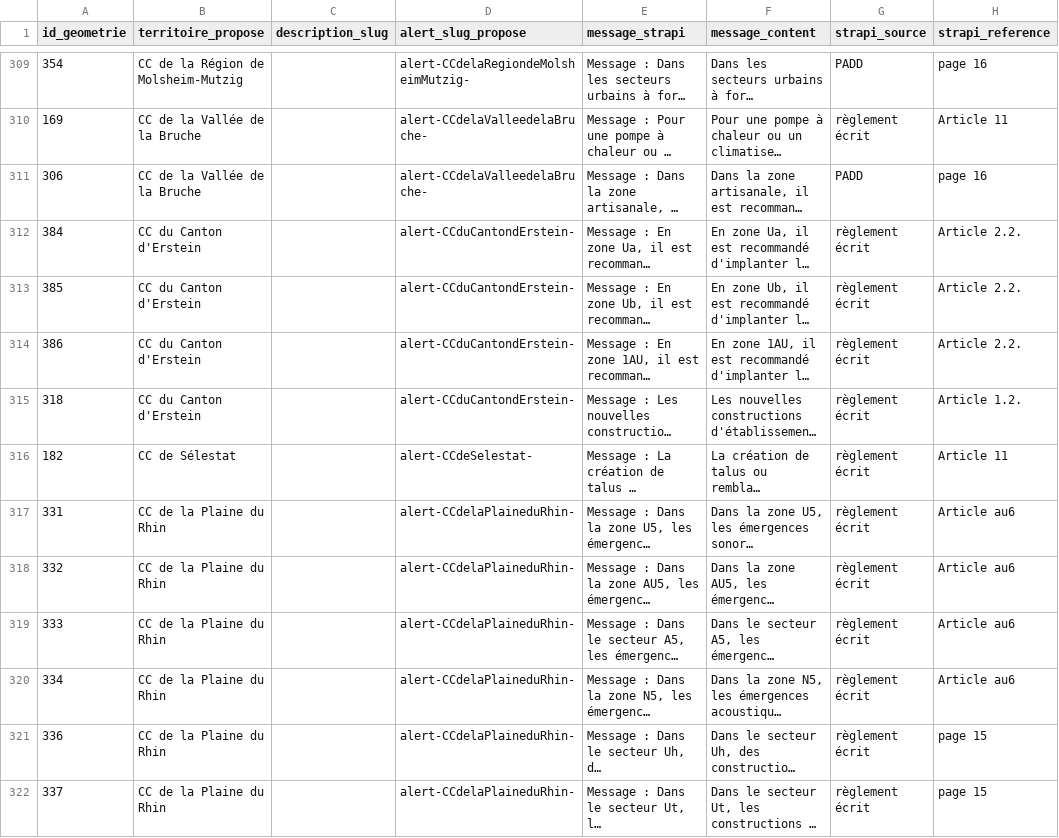
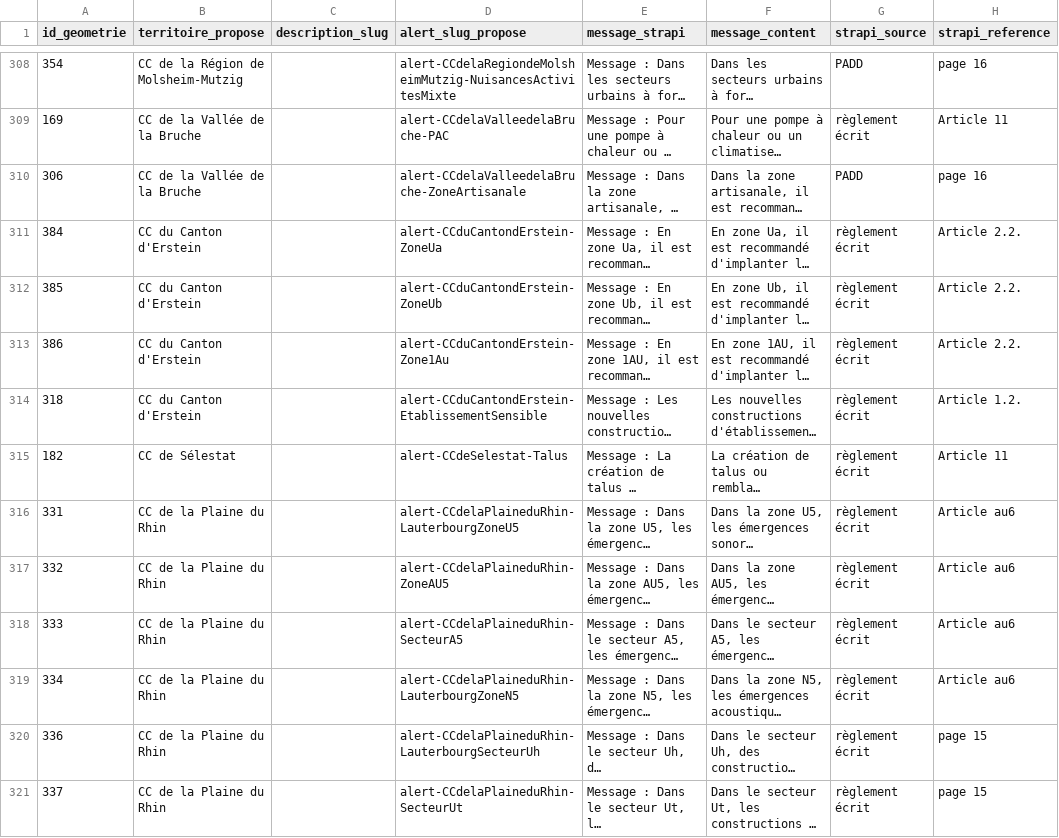
Before and after one commit to nantodevison/diagbruit.beta.gouv.fr, a CSV file: poc-urbanisme-plu/output/067_horsEurometropole/etape6_067_export.csv, drawn as a sheet; only a part is shown, gaps mark what is left out; long unchanged cells end in …; addresses are those after the commit; the diff covers the shown part only; the diff names each change by its address in the sheet, - before the commit and + after, or states it on an @@ line.

```diff
--- a/poc-urbanisme-plu/output/067_horsEurometropole/etape6_067_export.csv
+++ b/poc-urbanisme-plu/output/067_horsEurometropole/etape6_067_export.csv
-D308 (alert_slug_propose): alert-CCdelaRegiondeMolsheimMutzig-
+D308 (alert_slug_propose): alert-CCdelaRegiondeMolsheimMutzig-NuisancesActivitesMixte
-D309 (alert_slug_propose): alert-CCdelaValleedelaBruche-
+D309 (alert_slug_propose): alert-CCdelaValleedelaBruche-PAC
-D310 (alert_slug_propose): alert-CCdelaValleedelaBruche-
+D310 (alert_slug_propose): alert-CCdelaValleedelaBruche-ZoneArtisanale
-D311 (alert_slug_propose): alert-CCduCantondErstein-
+D311 (alert_slug_propose): alert-CCduCantondErstein-ZoneUa
-D312 (alert_slug_propose): alert-CCduCantondErstein-
+D312 (alert_slug_propose): alert-CCduCantondErstein-ZoneUb
-D313 (alert_slug_propose): alert-CCduCantondErstein-
+D313 (alert_slug_propose): alert-CCduCantondErstein-Zone1Au
-D314 (alert_slug_propose): alert-CCduCantondErstein-
+D314 (alert_slug_propose): alert-CCduCantondErstein-EtablissementSensible
-D315 (alert_slug_propose): alert-CCdeSelestat-
+D315 (alert_slug_propose): alert-CCdeSelestat-Talus
-D316 (alert_slug_propose): alert-CCdelaPlaineduRhin-
+D316 (alert_slug_propose): alert-CCdelaPlaineduRhin-LauterbourgZoneU5
-D317 (alert_slug_propose): alert-CCdelaPlaineduRhin-
+D317 (alert_slug_propose): alert-CCdelaPlaineduRhin-ZoneAU5
-D318 (alert_slug_propose): alert-CCdelaPlaineduRhin-
+D318 (alert_slug_propose): alert-CCdelaPlaineduRhin-SecteurA5
-D319 (alert_slug_propose): alert-CCdelaPlaineduRhin-
+D319 (alert_slug_propose): alert-CCdelaPlaineduRhin-LauterbourgZoneN5
-D320 (alert_slug_propose): alert-CCdelaPlaineduRhin-
+D320 (alert_slug_propose): alert-CCdelaPlaineduRhin-LauterbourgSecteurUh
-D321 (alert_slug_propose): alert-CCdelaPlaineduRhin-
+D321 (alert_slug_propose): alert-CCdelaPlaineduRhin-SecteurUt
```
Also changed, not shown: 2 removed rows and 137 edited cells elsewhere in this file, 1 other file.
